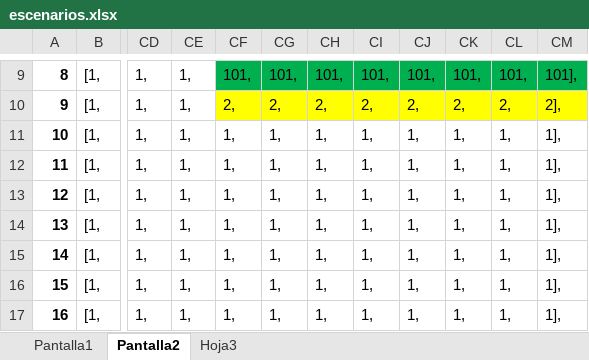
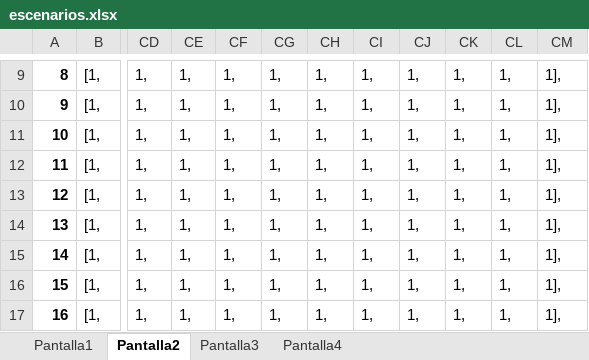
Before and after one commit to leachdeniro/Ninja-Engine, an Excel workbook: escenarios.xlsx, sheet Pantalla2, drawn as a sheet; only a part is shown, gaps mark what is left out; values as stored, in another font and other column widths than the file's, no borders; the diff covers the shown part only; the diff names each change by its address in the sheet, - before the commit and + after, or states it on an @@ line.

```diff
--- a/escenarios.xlsx (sheet Pantalla2)
+++ b/escenarios.xlsx (sheet Pantalla2)
-sheet tab: Hoja3
+sheet tab: Pantalla3
+sheet tab: Pantalla4
-CF9: 101,
+CF9: 1,
-CF9:CM9 fill: #00B050
+CF9:CM9 fill: none
-CG9: 101,
+CG9: 1,
-CH9: 101,
+CH9: 1,
-CI9: 101,
+CI9: 1,
-CJ9: 101,
+CJ9: 1,
-CK9: 101,
+CK9: 1,
-CL9: 101,
+CL9: 1,
-CM9: 101],
+CM9: 1],
-CF10: 2,
+CF10: 1,
-CF10:CM10 fill: #FFFF00
+CF10:CM10 fill: none
-CG10: 2,
+CG10: 1,
-CH10: 2,
+CH10: 1,
-CI10: 2,
+CI10: 1,
-CJ10: 2,
+CJ10: 1,
-CK10: 2,
+CK10: 1,
-CL10: 2,
+CL10: 1,
-CM10: 2],
+CM10: 1],
```
Also changed, not shown: 56 edited cells and cell formats elsewhere in this sheet, sheet Pantalla3, 19 other files.
